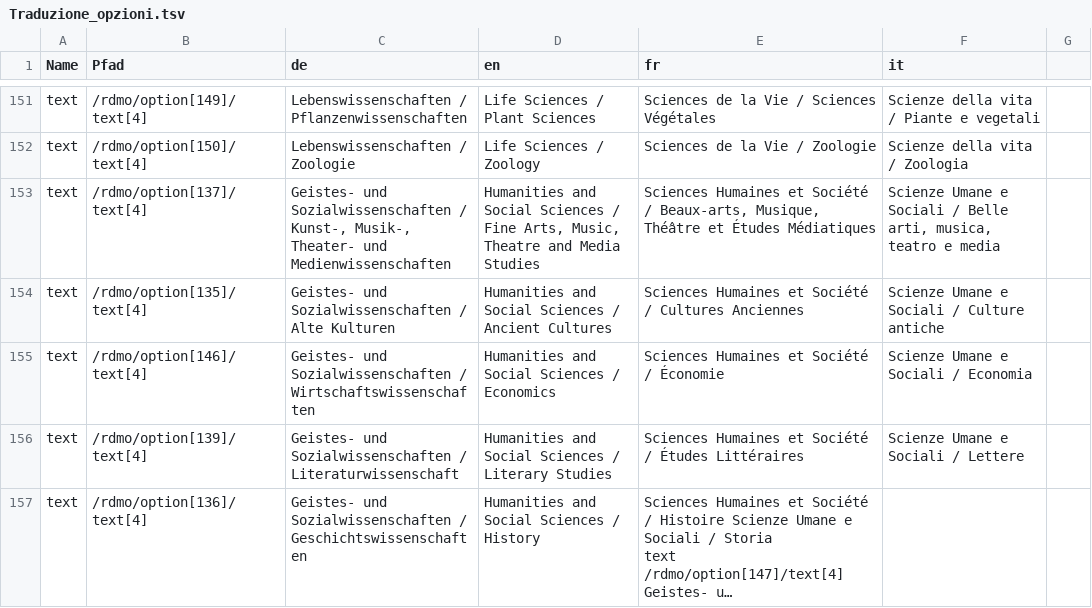
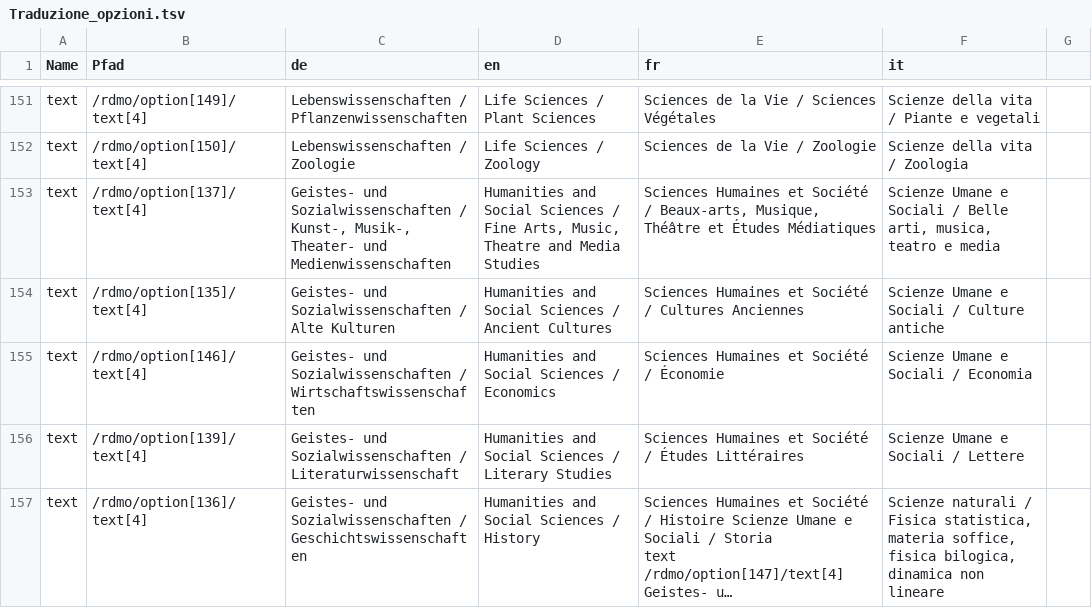
Before and after one commit to Zack-83/rdmo-catalog, a TSV file: rdmorganiser/Traduzione_opzioni.tsv, drawn as a sheet; only a part is shown, gaps mark what is left out; long unchanged cells end in …; the diff covers the shown part only; the diff names each change by its address in the sheet, - before the commit and + after, or states it on an @@ line.

```diff
--- a/rdmorganiser/Traduzione_opzioni.tsv
+++ b/rdmorganiser/Traduzione_opzioni.tsv
-F157 (it): (empty)
+F157 (it): Scienze naturali / Fisica statistica, materia soffice, fisica bilogica, dinamica non lineare
```
Also changed, not shown: 1 edited cell elsewhere in this file.
